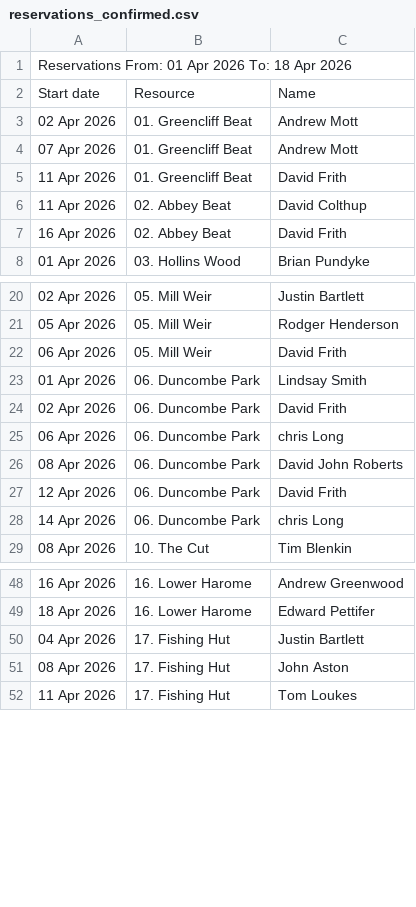
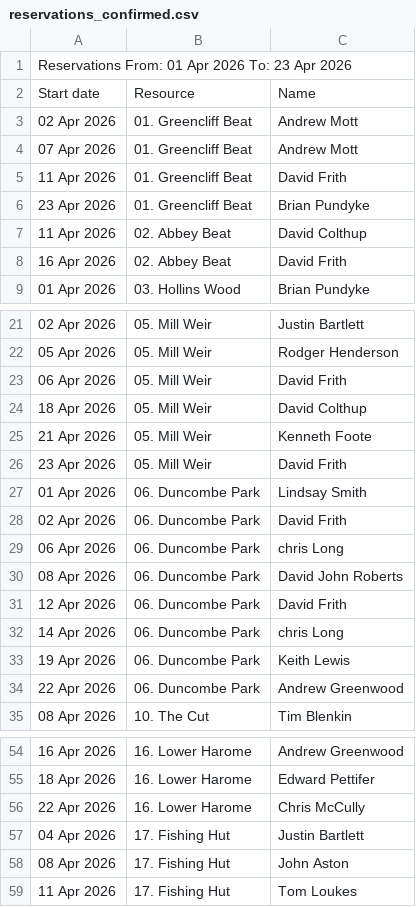
Before and after one commit to Ryedale-Anglers/CR_DataEntry, a CSV file: reservations_data/reservations_confirmed.csv, drawn as a sheet; only a part is shown, gaps mark what is left out; the diff names each change by its address in the sheet, - before the commit and + after, or states it on an @@ line.

Commit message:
Various
New supabase migrations, automating catch_returns and reservations upload to the cloud, new html page to publish recent beat reservations

```diff
--- a/reservations_data/reservations_confirmed.csv
+++ b/reservations_data/reservations_confirmed.csv
-A1: …2026 To: 18 Apr 2026
+A1: …2026 To: 23 Apr 2026
+row 6: 23 Apr 2026 | 01. Greencliff Beat | Brian Pundyke
+row 24: 18 Apr 2026 | 05. Mill Weir | David Colthup
+row 25: 21 Apr 2026 | 05. Mill Weir | Kenneth Foote
+row 26: 23 Apr 2026 | 05. Mill Weir | David Frith
+row 33: 19 Apr 2026 | 06. Duncombe Park | Keith Lewis
+row 34: 22 Apr 2026 | 06. Duncombe Park | Andrew Greenwood
+row 56: 22 Apr 2026 | 16. Lower Harome | Chris McCully
```
Also changed, not shown: 10 other files.
